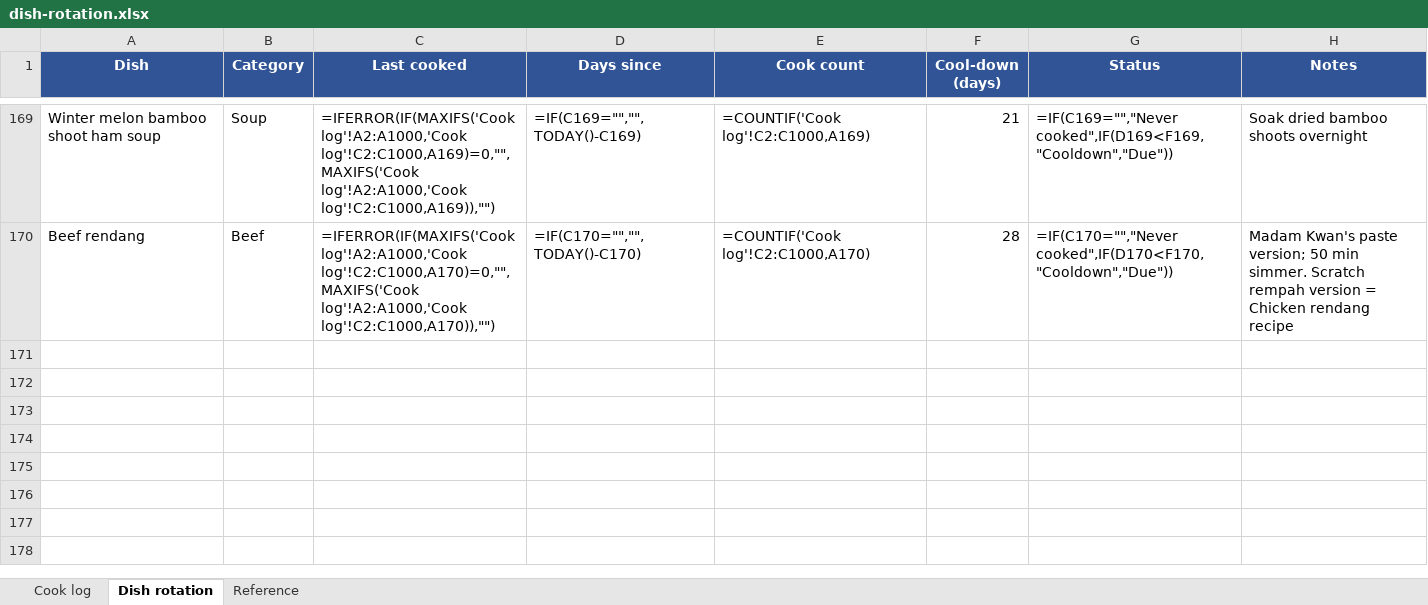
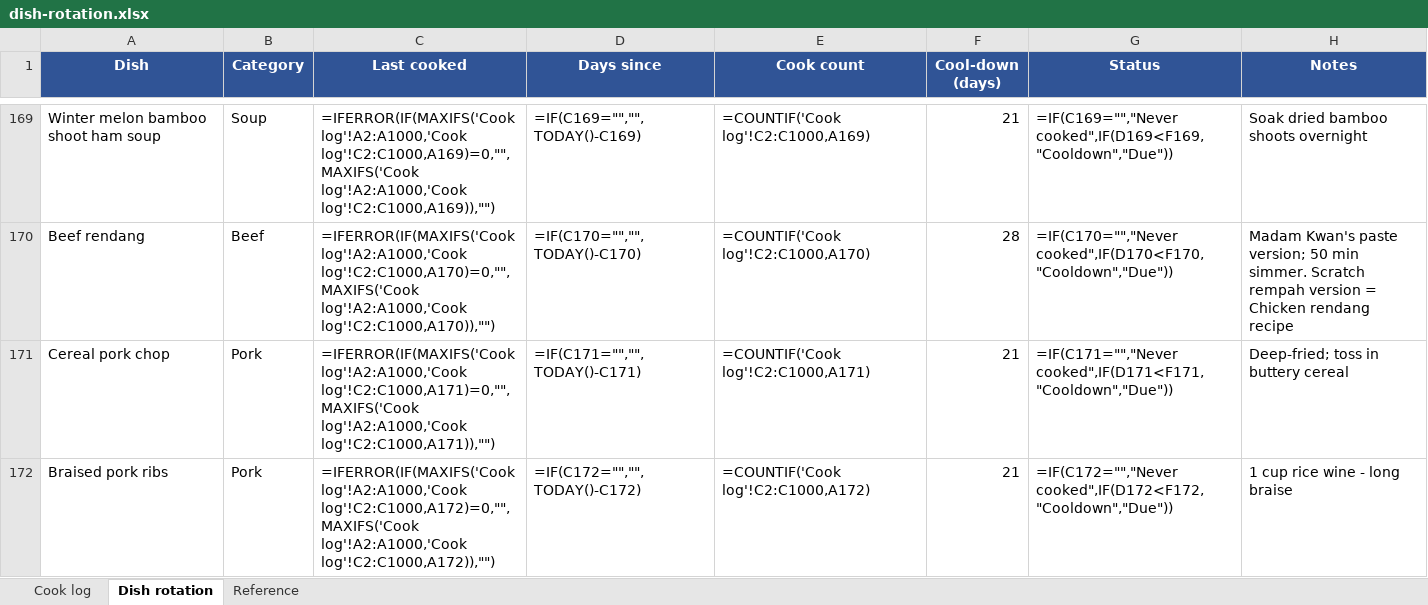
Before and after one commit to zchiam002/weekly_menu, an Excel workbook: dish-rotation.xlsx, sheet Dish rotation, drawn as a sheet; only a part is shown, gaps mark what is left out; values as stored, in another font and other column widths than the file's, no borders; formulas without a stored value are shown as written; conditional formats not drawn; the diff covers the shown part only; the diff names each change by its address in the sheet, - before the commit and + after, or states it on an @@ line.

```diff
--- a/dish-rotation.xlsx (sheet Dish rotation)
+++ b/dish-rotation.xlsx (sheet Dish rotation)
+row 171: Cereal pork chop | Pork | =IFERROR(IF(MAXIFS('Cook log'!A2:A1000,'Cook log'!C2:C1000,A171)=0,"",MAXIFS('Cook log'!A2:A1000,'Cook log'!C2:C1000,A171)),"") | =IF(C171="","",TODAY()-C171) | =COUNTIF('Cook log'!C2:C1000,A171) | 21 | =IF(C171="","Never cooked",IF(D171<F171,"Cooldown","Due")) | Deep-fried; toss in buttery cereal
+row 172: Braised pork ribs | Pork | =IFERROR(IF(MAXIFS('Cook log'!A2:A1000,'Cook log'!C2:C1000,A172)=0,"",MAXIFS('Cook log'!A2:A1000,'Cook log'!C2:C1000,A172)),"") | =IF(C172="","",TODAY()-C172) | =COUNTIF('Cook log'!C2:C1000,A172) | 21 | =IF(C172="","Never cooked",IF(D172<F172,"Cooldown","Due")) | 1 cup rice wine - long braise
```
Also changed, not shown: 2 added rows and 1 edited cell elsewhere in this sheet, sheet Cook log, kitchen-inventory.xlsx, 5 other files.
